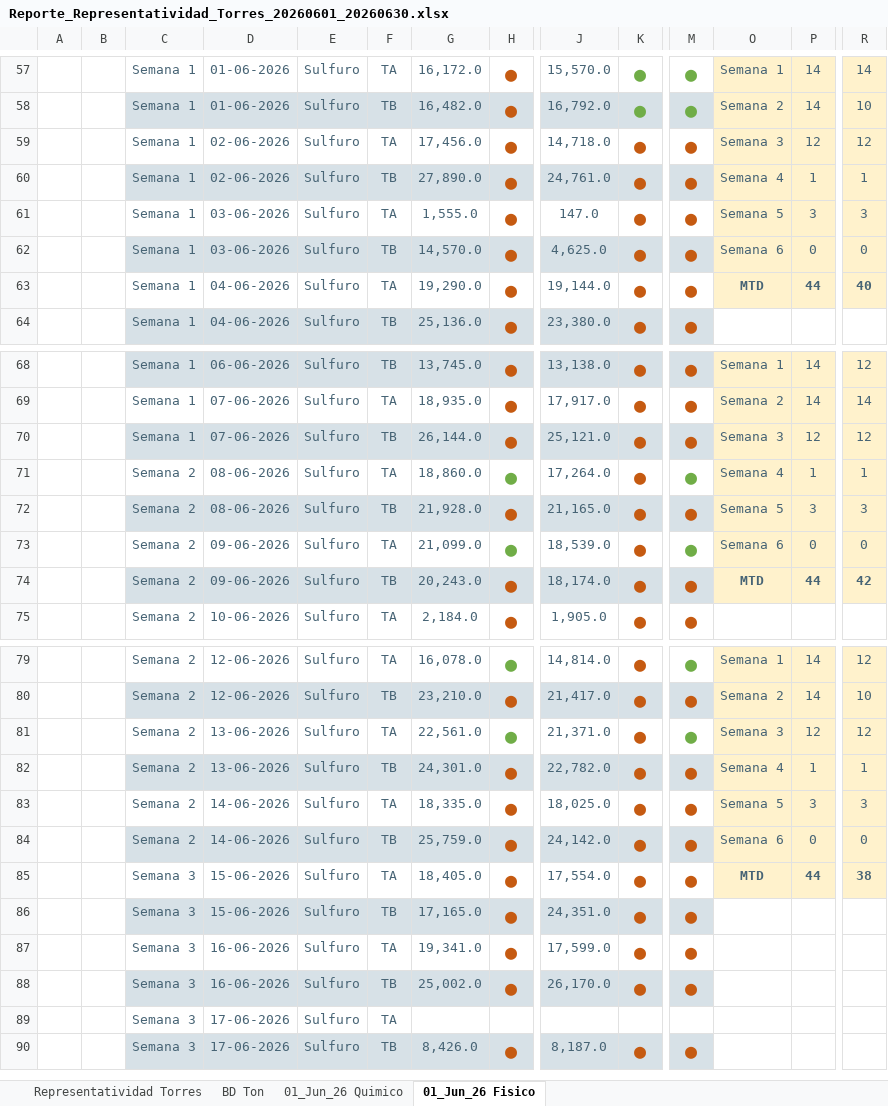
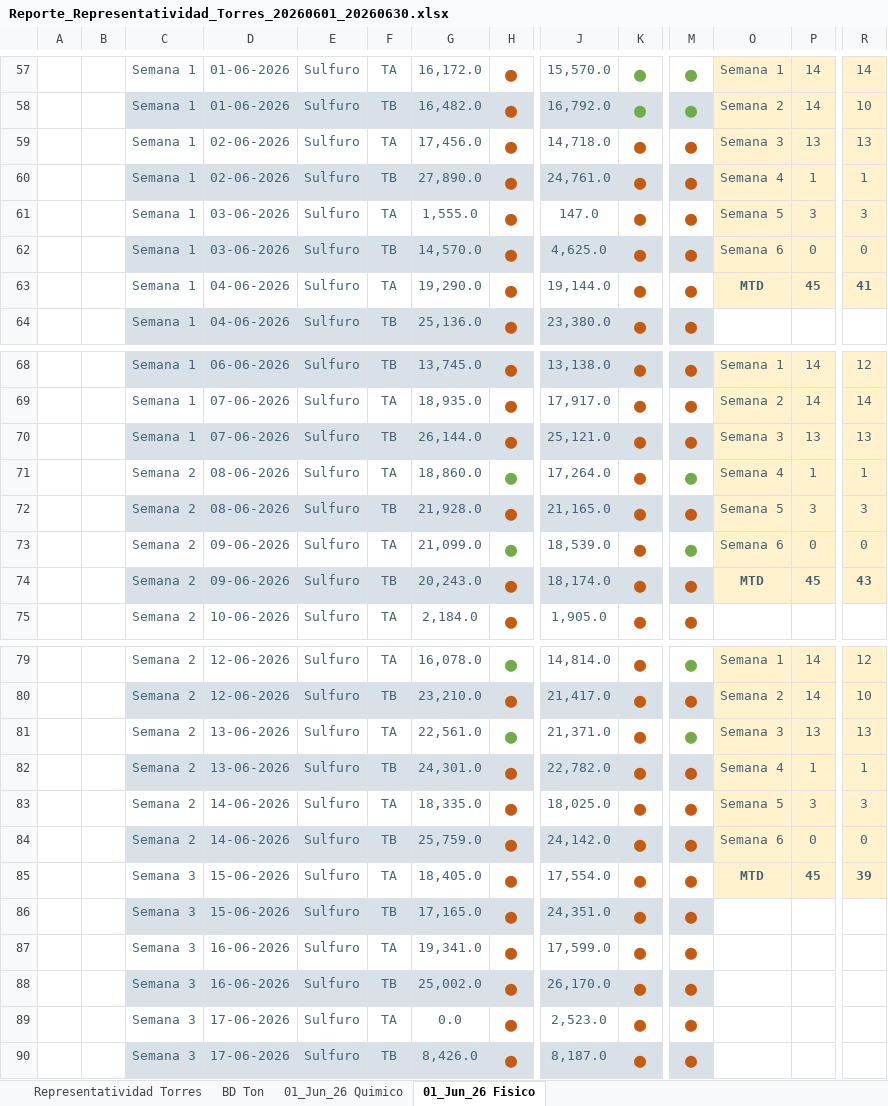
Before and after one commit to furetasimplex/DashReportabilidadSIIRUreta-, an Excel workbook: report_export/exports/Reporte_Representatividad_Torres_20260601_20260630.xlsx, sheet 01_Jun_26 Fisico, drawn as a sheet; only a part is shown, gaps mark what is left out; values as stored, in another font and other column widths than the file's, no borders; charts and pictures not drawn; removed rows and columns are numbered as before the commit, all else as after; rows hold the shown columns only; the diff covers the shown part only; the diff names each change by its address in the sheet, - before the commit and + after, or states it on an @@ line.

```diff
--- a/report_export/exports/Reporte_Representatividad_Torres_20260601_20260630.xlsx (sheet 01_Jun_26 Fisico)
+++ b/report_export/exports/Reporte_Representatividad_Torres_20260601_20260630.xlsx (sheet 01_Jun_26 Fisico)
-P59: 12
+P59: 13
-R59: 12
+R59: 13
-P63: 44
+P63: 45
-R63: 40
+R63: 41
-P70: 12
+P70: 13
-R70: 12
+R70: 13
-P74: 44
+P74: 45
-R74: 42
+R74: 43
-P81: 12
+P81: 13
-R81: 12
+R81: 13
-P85: 44
+P85: 45
-R85: 38
+R85: 39
-row 89:  |  | Semana 3 | 17-06-2026 | Sulfuro | TA
+row 89:  |  | Semana 3 | 17-06-2026 | Sulfuro | TA | 0.0 | ● | 2,523.0 | ● | ●
```
Also changed, not shown: 7 edited cells elsewhere in this sheet, sheet 01_Jun_26 Quimico, hidden cells, charts or pictures, report_export/exports/Reporte_Representatividad_Torres_20260701_20260731.xlsx, 5 other files.
